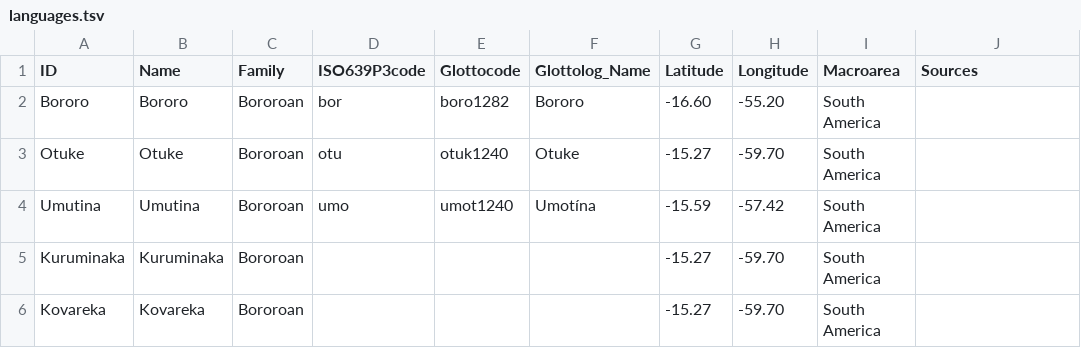
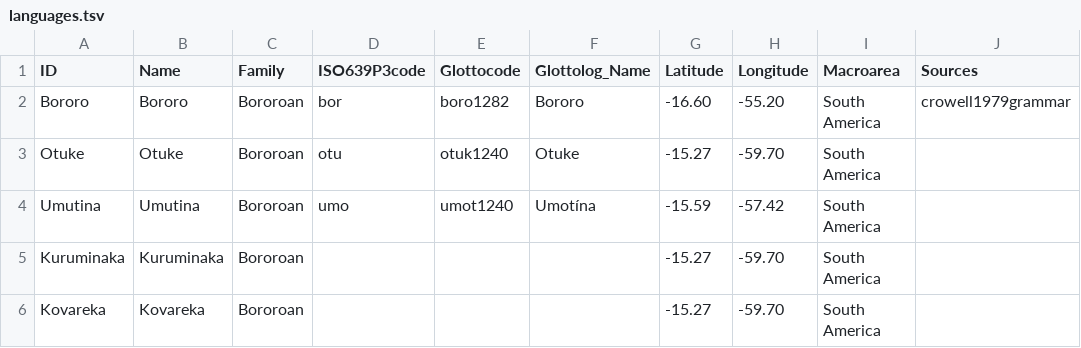
Before and after one commit to tupian-language-resources/bororo, a TSV file: etc/languages.tsv, drawn as a sheet.

Commit message:
Update languages.tsv

```diff
--- a/etc/languages.tsv
+++ b/etc/languages.tsv
@@ -1,3 +1,3 @@
 ID	Name	Family	ISO639P3code	Glottocode	Glottolog_Name	Latitude	Longitude	Macroarea	Sources
-Bororo	Bororo	Bororoan	bor	boro1282	Bororo	-16.60	-55.20	South America	
+Bororo	Bororo	Bororoan	bor	boro1282	Bororo	-16.60	-55.20	South America	crowell1979grammar
 Otuke	Otuke	Bororoan	otu	otuk1240	Otuke	-15.27	-59.70	South America	
```
